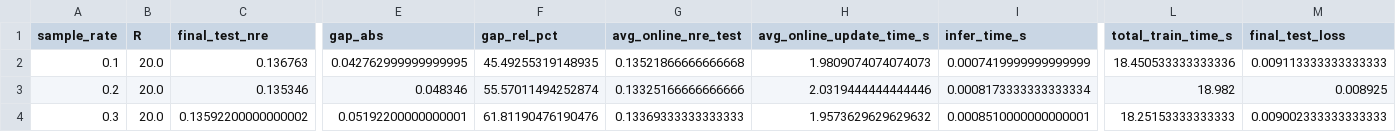
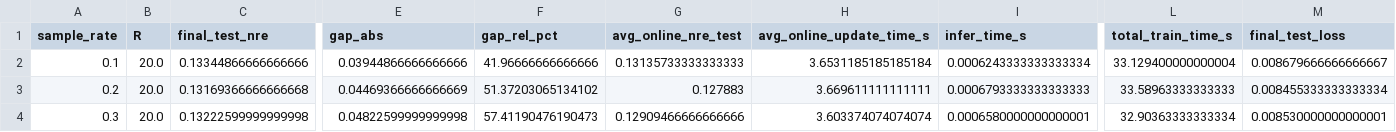
Before and after one commit to Talzaidman/OFTD_TT, a CSV file: oftd/foreman_tt_vs_paper_sr_comparison.csv, drawn as a sheet; only a part is shown, gaps mark what is left out; the diff names each change by its address in the sheet, - before the commit and + after, or states it on an @@ line.

Commit message:
Add Foreman rank sensitivity analysis

```diff
--- a/oftd/foreman_tt_vs_paper_sr_comparison.csv
+++ b/oftd/foreman_tt_vs_paper_sr_comparison.csv
-C2 (final_test_nre): 0.136763
+C2 (final_test_nre): 0.13344866666666666
-E2 (gap_abs): 0.042762999999999995
+E2 (gap_abs): 0.03944866666666666
-F2 (gap_rel_pct): 45.49255319148935
+F2 (gap_rel_pct): 41.96666666666666
-G2 (avg_online_nre_test): 0.13521866666666668
+G2 (avg_online_nre_test): 0.13135733333333333
-H2 (avg_online_update_time_s): 1.9809074074074073
+H2 (avg_online_update_time_s): 3.6531185185185184
-I2 (infer_time_s): 0.0007419999999999999
+I2 (infer_time_s): 0.0006243333333333334
-L2 (total_train_time_s): 18.450533333333336
+L2 (total_train_time_s): 33.129400000000004
-M2 (final_test_loss): 0.009113333333333333
+M2 (final_test_loss): 0.008679666666666667
-C3 (final_test_nre): 0.135346
+C3 (final_test_nre): 0.13169366666666668
-E3 (gap_abs): 0.048346
+E3 (gap_abs): 0.04469366666666669
-F3 (gap_rel_pct): 55.57011494252874
+F3 (gap_rel_pct): 51.37203065134102
-G3 (avg_online_nre_test): 0.13325166666666666
+G3 (avg_online_nre_test): 0.127883
-H3 (avg_online_update_time_s): 2.0319444444444446
+H3 (avg_online_update_time_s): 3.669611111111111
-I3 (infer_time_s): 0.0008173333333333334
+I3 (infer_time_s): 0.0006793333333333333
-L3 (total_train_time_s): 18.982
+L3 (total_train_time_s): 33.58963333333333
-M3 (final_test_loss): 0.008925
+M3 (final_test_loss): 0.008455333333333334
-C4 (final_test_nre): 0.13592200000000002
+C4 (final_test_nre): 0.13222599999999998
-E4 (gap_abs): 0.05192200000000001
+E4 (gap_abs): 0.04822599999999998
-F4 (gap_rel_pct): 61.81190476190476
+F4 (gap_rel_pct): 57.41190476190473
-G4 (avg_online_nre_test): 0.13369333333333333
+G4 (avg_online_nre_test): 0.12909466666666666
-H4 (avg_online_update_time_s): 1.9573629629629632
+H4 (avg_online_update_time_s): 3.603374074074074
-I4 (infer_time_s): 0.0008510000000000001
+I4 (infer_time_s): 0.0006580000000000001
-L4 (total_train_time_s): 18.25153333333333
+L4 (total_train_time_s): 32.90363333333334
-M4 (final_test_loss): 0.009002333333333333
+M4 (final_test_loss): 0.008530000000000001
```
Also changed, not shown: oftd/paper_experiment_package/benchmark_paper_cp_tt.csv, oftd/paper_experiment_package/table_multi_foreman_sr.csv, 33 other files.
